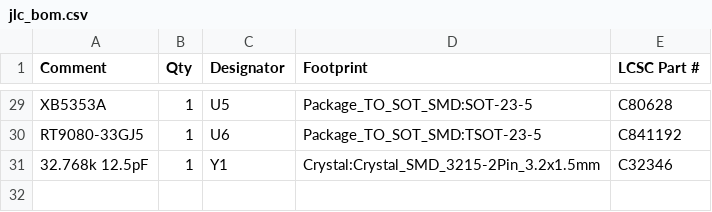
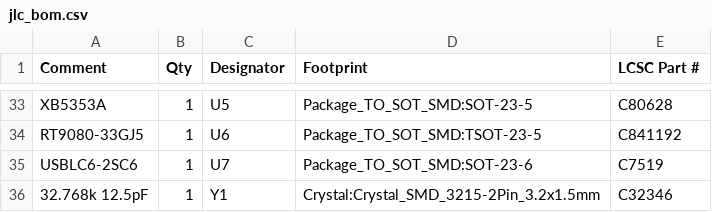
Before and after one commit to cristianchelu/oddware, a CSV file: zigbee.cat-toy/hardware/zigbee_toy/jlc_bom.csv, drawn as a sheet; only a part is shown, gaps mark what is left out; the diff covers the shown part only.

```diff
--- a/zigbee.cat-toy/hardware/zigbee_toy/jlc_bom.csv
+++ b/zigbee.cat-toy/hardware/zigbee_toy/jlc_bom.csv
@@ -30,2 +34,3 @@
 "RT9080-33GJ5","1","U6","Package_TO_SOT_SMD:TSOT-23-5","C841192"
+"USBLC6-2SC6","1","U7","Package_TO_SOT_SMD:SOT-23-6","C7519"
 "32.768k 12.5pF","1","Y1","Crystal:Crystal_SMD_3215-2Pin_3.2x1.5mm","C32346"
```
Also changed, not shown: 4 added rows and 31 edited cells elsewhere in this file, zigbee.cat-toy/hardware/bom.csv, 39 other files.
